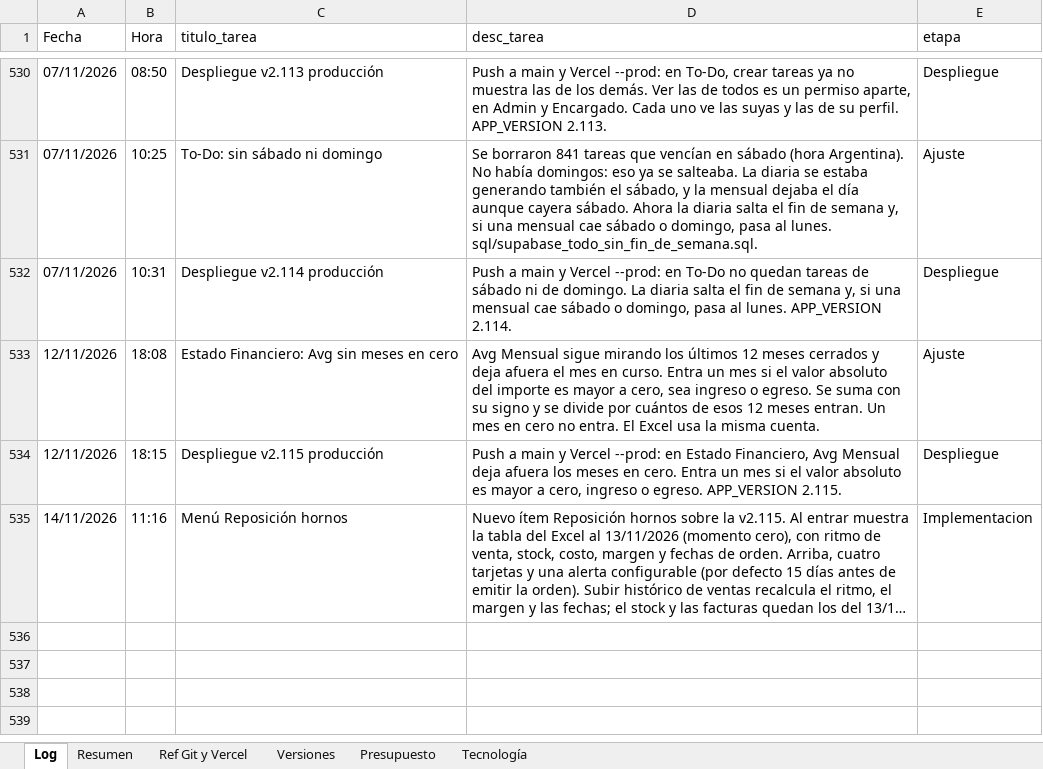
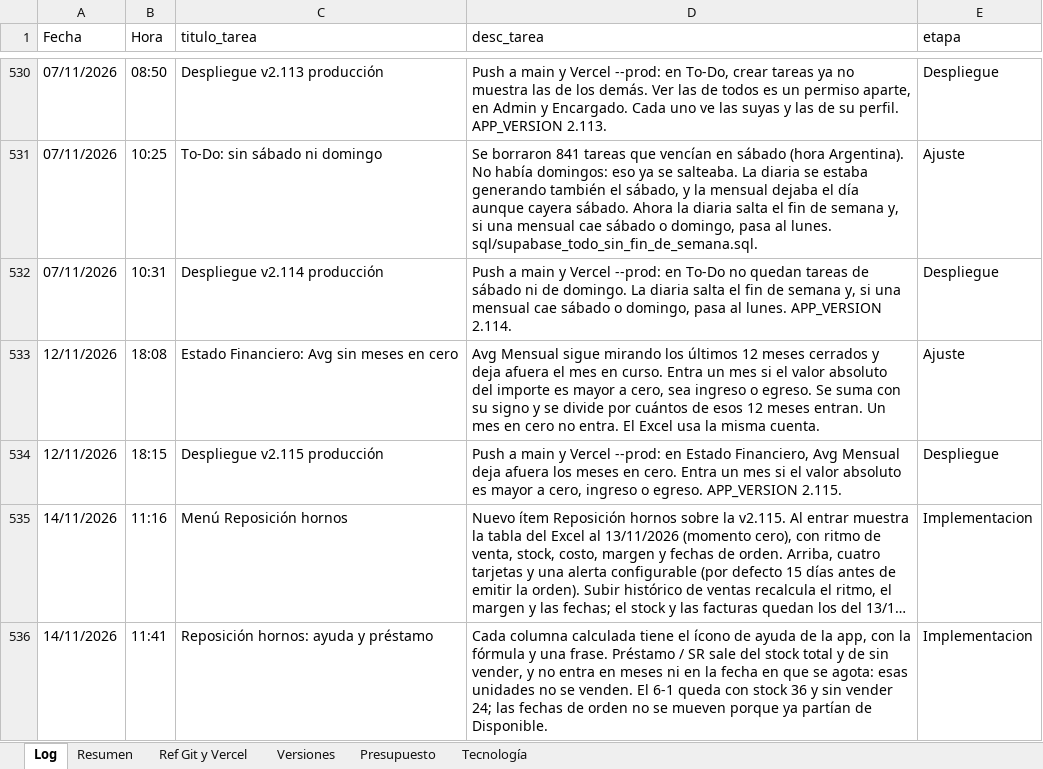
Before and after one commit to lucasbustosmartin-coder/fornitalia, an Excel workbook: Bitacora_tareas.xlsx, sheet Log, drawn as a sheet; only a part is shown, gaps mark what is left out; long unchanged cells end in …; values as stored, in another font and other column widths than the file's, no borders; the diff names each change by its address in the sheet, - before the commit and + after, or states it on an @@ line.

```diff
--- a/Bitacora_tareas.xlsx (sheet Log)
+++ b/Bitacora_tareas.xlsx (sheet Log)
+row 536: 14/11/2026 | 11:41 | Reposición hornos: ayuda y préstamo | Cada columna calculada tiene el ícono de ayuda de la app, con la fórmula y una frase. Préstamo / SR sale del stock total y de sin vender, y no entra en meses ni en la fecha en que se agota: esas unidades no se venden. El 6-1 queda con stock 36 y sin vender 24; las fechas de orden no se mueven porque ya partían de Disponible. | Implementacion
```
Also changed, not shown: sheet Presupuesto, sheet Resumen, 4 other files.
